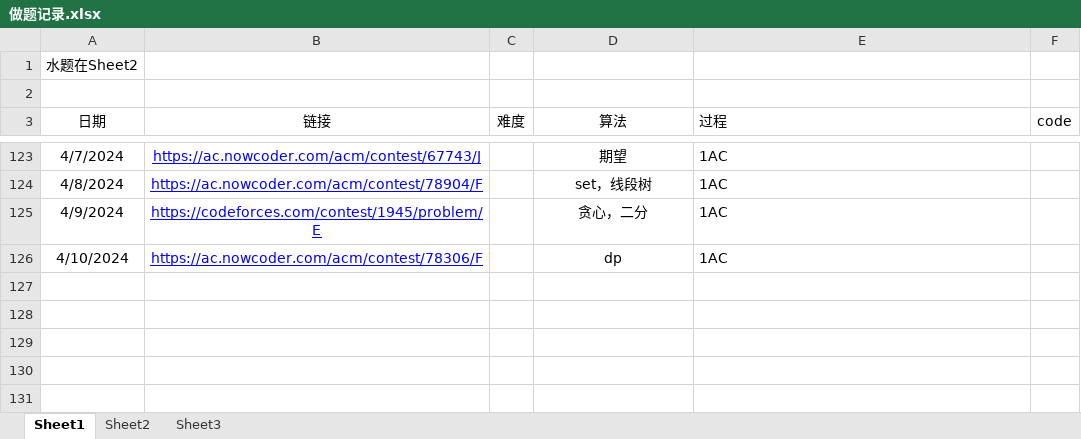
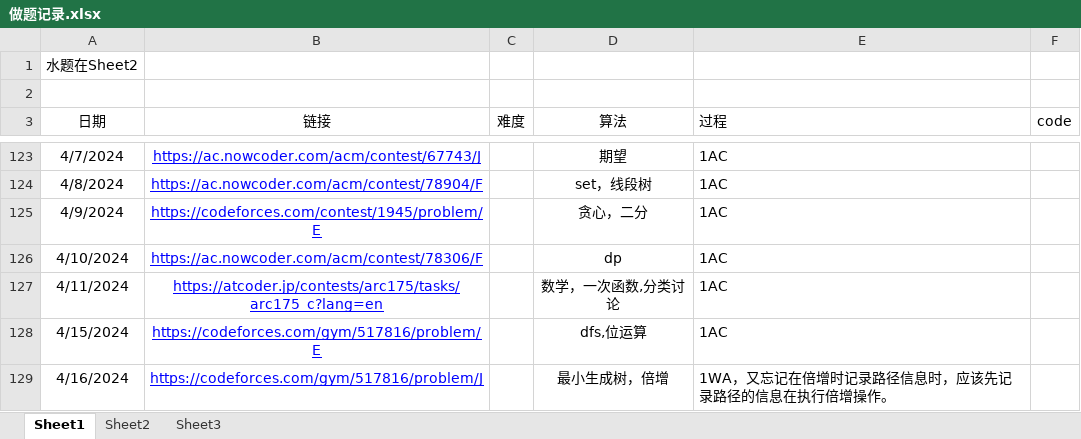
Before and after one commit to unclezhou486/ACM-Solutions, an Excel workbook: 做题记录.xlsx, sheet Sheet1, drawn as a sheet; only a part is shown, gaps mark what is left out; values as stored, in another font and other column widths than the file's, no borders; the diff names each change by its address in the sheet, - before the commit and + after, or states it on an @@ line.

```diff
--- a/做题记录.xlsx (sheet Sheet1)
+++ b/做题记录.xlsx (sheet Sheet1)
+row 127: 4/11/2024 | https://atcoder.jp/contests/arc175/tasks/arc175_c?lang=en |  | 数学，一次函数,分类讨论 | 1AC
+row 128: 4/15/2024 | https://codeforces.com/gym/517816/problem/E |  | dfs,位运算 | 1AC
+row 129: 4/16/2024 | https://codeforces.com/gym/517816/problem/J |  | 最小生成树，倍增 | 1WA，又忘记在倍增时记录路径信息时，应该先记录路径的信息在执行倍增操作。
```
Also changed, not shown: sheet Sheet3, 6 other files.
